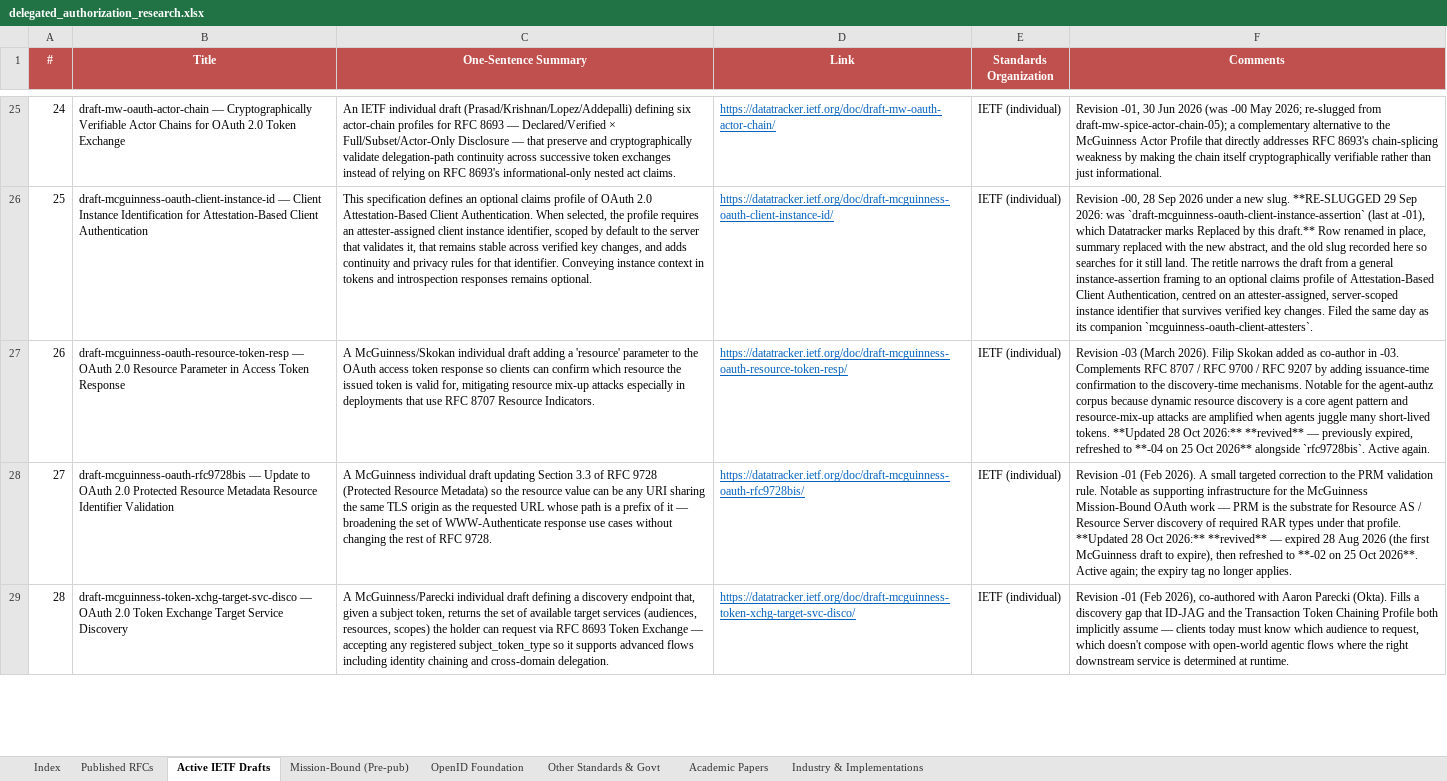
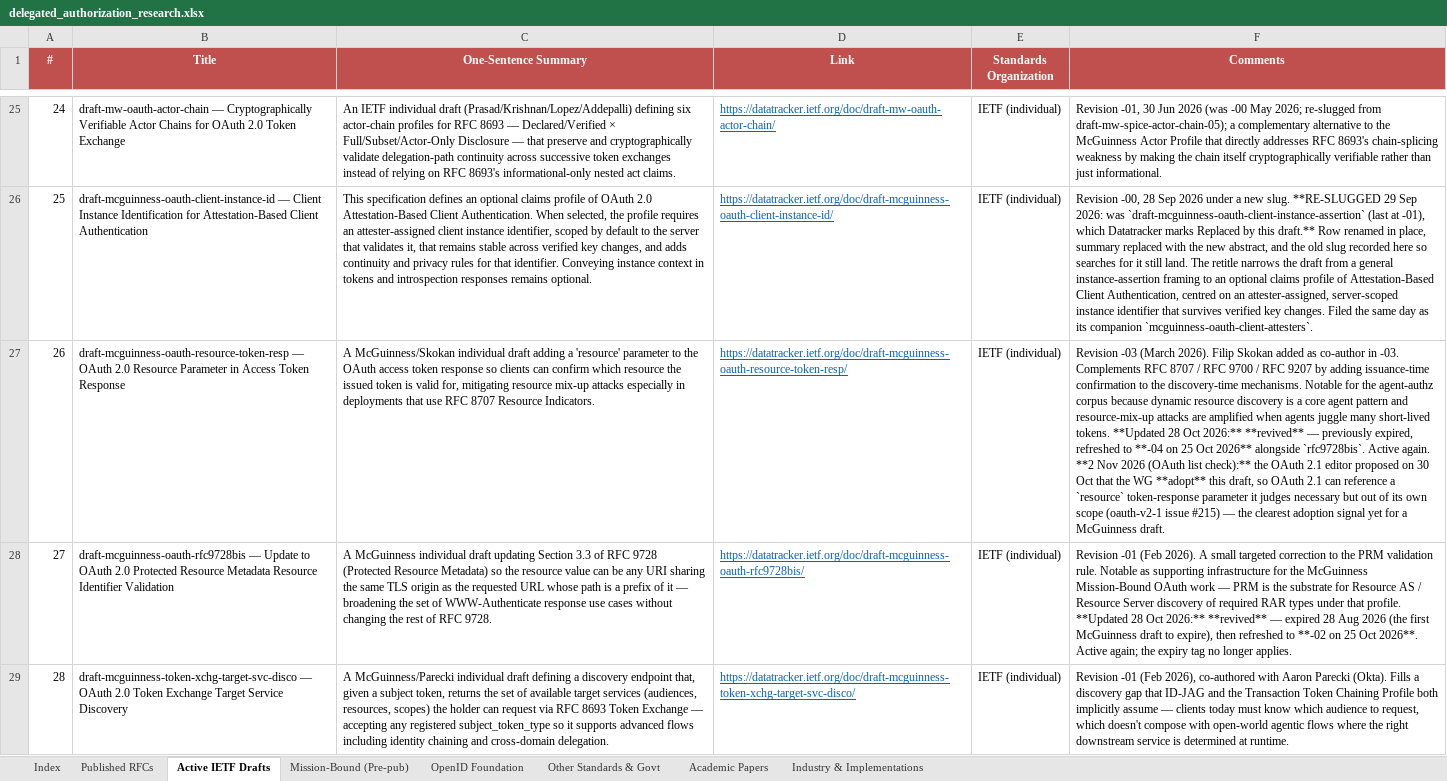
Before and after one commit to gffletch/da_research, an Excel workbook: delegated_authorization_research.xlsx, sheet Active IETF Drafts, drawn as a sheet; only a part is shown, gaps mark what is left out; values as stored, in another font and other column widths than the file's, no borders; the diff covers the shown part only; the diff names each change by its address in the sheet, - before the commit and + after, or states it on an @@ line.

Commit message:
OAuth list check 2 Nov 2026: corpus 793 -> 798; Delegate SD-JWT WG -00; AAuth COLLISION
Read the OAuth list over IMAP (28 Oct - 2 Nov, after the last sweep) and
diffed every draft named in a post against the corpus and Datatracker.

Renamed in place (successor not yet tracked; no curated graph content):
- gco-oauth-delegate-sd-jwt -> ietf-oauth-delegate-sd-jwt (WG -00, 30 Oct);
  closes the 28 Oct watch item
- nandakumar-agent-sd-jwt -> nandakumar-agent-sd-card

Added (4 drafts + 1 repo):
- rosenberg-oauth-aauth: OAuth 2.1 grant extension, a second protocol
  named AAuth; tagged COLLISION on it and on hardt-oauth-aauth-protocol
- mcguinness-oauth-client-ip-ranges (take-in-full; contested on the list)
- davliatshin-oauth-attenuation-chains-report + azatdavliatshin/aat:
  independent implementation report and ProVerif model of AAT and asor
- martinez-itp-agent-mandates

Refreshed: OAuth 2.1 -17, ID-JAG -06, DTR -01 (merged with JAG-IR),
SPIFFE client auth -03, sweeney-wimse-credential-delegation -02 (row was
still at -00), rosomakho-oauth-txn-challenge -01; cross-notes on AAT,
asor (del_max_depth one-hop divergence) and resource-token-resp (OAuth
2.1 editor proposes adoption).

CLAUDE.md: counts, AAuth collision, OIDF AAuth WG proposal, 26 Oct
interim outcome from the posted minutes, watch list updated.

Graph 823/1054 -> 828/1058; substrate 30, collisions 0; idempotent.

Completed with the help of Claude

```diff
--- a/delegated_authorization_research.xlsx (sheet Active IETF Drafts)
+++ b/delegated_authorization_research.xlsx (sheet Active IETF Drafts)
-F27 (Comments): …Active again.
+F27 (Comments): …Active again. **2 Nov 2026 (OAuth list check):** the OAuth 2.1 editor proposed on 30 Oct that the WG **adopt** this draft, so OAuth 2.1 can reference a `resource` token-response parameter it judges necessary but out of its own scope (oauth-v2-1 issue #215) — the clearest adoption signal yet for a McGuinness draft.
```
Also changed, not shown: 5 added rows, 1 removed row and 14 edited cells elsewhere in this sheet, sheet Industry & Implementations, sheet Index, 4 other files.
